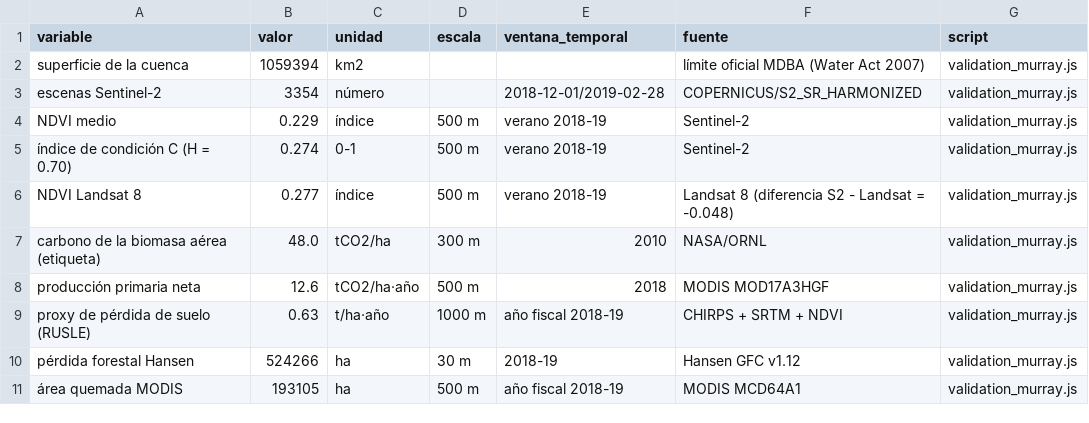
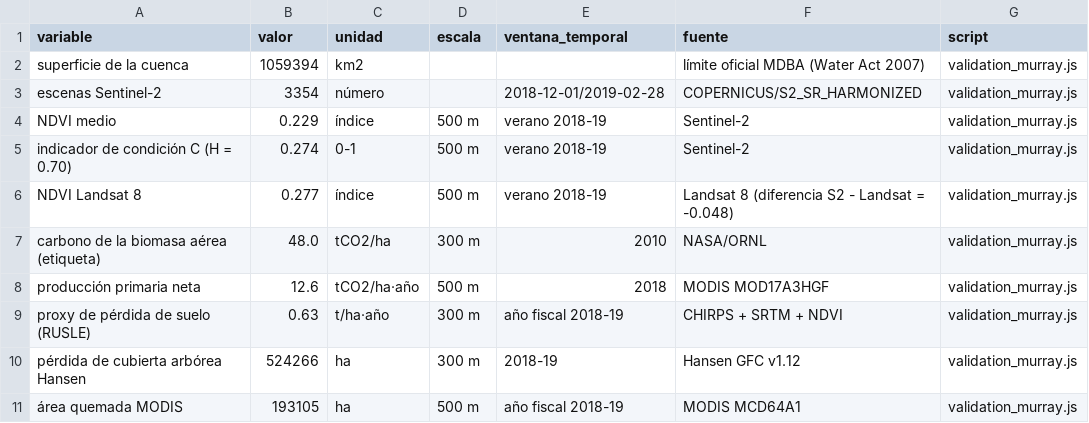
Before and after one commit to ivilaruic/tesis-seea-ai, a CSV file: datos/resultados_gee/murray_darling_indicadores.csv, drawn as a sheet.

```diff
--- a/datos/resultados_gee/murray_darling_indicadores.csv
+++ b/datos/resultados_gee/murray_darling_indicadores.csv
@@ -4,3 +4,3 @@ escenas Sentinel-2,3354,número,,2018-12-01/2019-02-28,COPERNICUS/S2_SR_HARMONIZ
 NDVI medio,0.229,índice,500 m,verano 2018-19,Sentinel-2,validation_murray.js
-índice de condición C (H = 0.70),0.274,0-1,500 m,verano 2018-19,Sentinel-2,validation_murray.js
+indicador de condición C (H = 0.70),0.274,0-1,500 m,verano 2018-19,Sentinel-2,validation_murray.js
 NDVI Landsat 8,0.277,índice,500 m,verano 2018-19,Landsat 8 (diferencia S2 - Landsat = -0.048),validation_murray.js
@@ -8,4 +8,4 @@ carbono de la biomasa aérea (etiqueta),48.0,tCO2/ha,300 m,2010,NASA/ORNL,valida
 producción primaria neta,12.6,tCO2/ha·año,500 m,2018,MODIS MOD17A3HGF,validation_murray.js
-proxy de pérdida de suelo (RUSLE),0.63,t/ha·año,1000 m,año fiscal 2018-19,CHIRPS + SRTM + NDVI,validation_murray.js
-pérdida forestal Hansen,524266,ha,30 m,2018-19,Hansen GFC v1.12,validation_murray.js
+proxy de pérdida de suelo (RUSLE),0.63,t/ha·año,300 m,año fiscal 2018-19,CHIRPS + SRTM + NDVI,validation_murray.js
+pérdida de cubierta arbórea Hansen,524266,ha,300 m,2018-19,Hansen GFC v1.12,validation_murray.js
 área quemada MODIS,193105,ha,500 m,año fiscal 2018-19,MODIS MCD64A1,validation_murray.js
```
Also changed, not shown: datos/resultados_gee/madre_de_dios_indicadores.csv, datos/resultados_gee/random_forest_metricas.csv, 1 other file.
